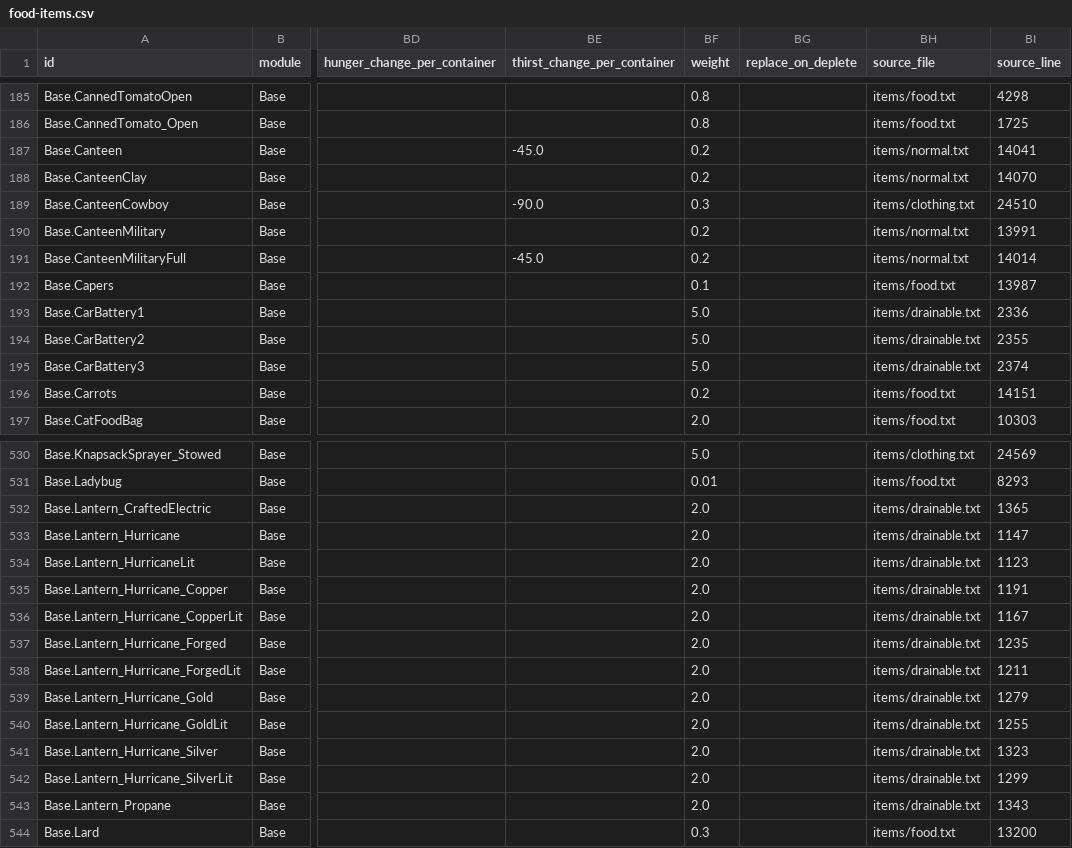
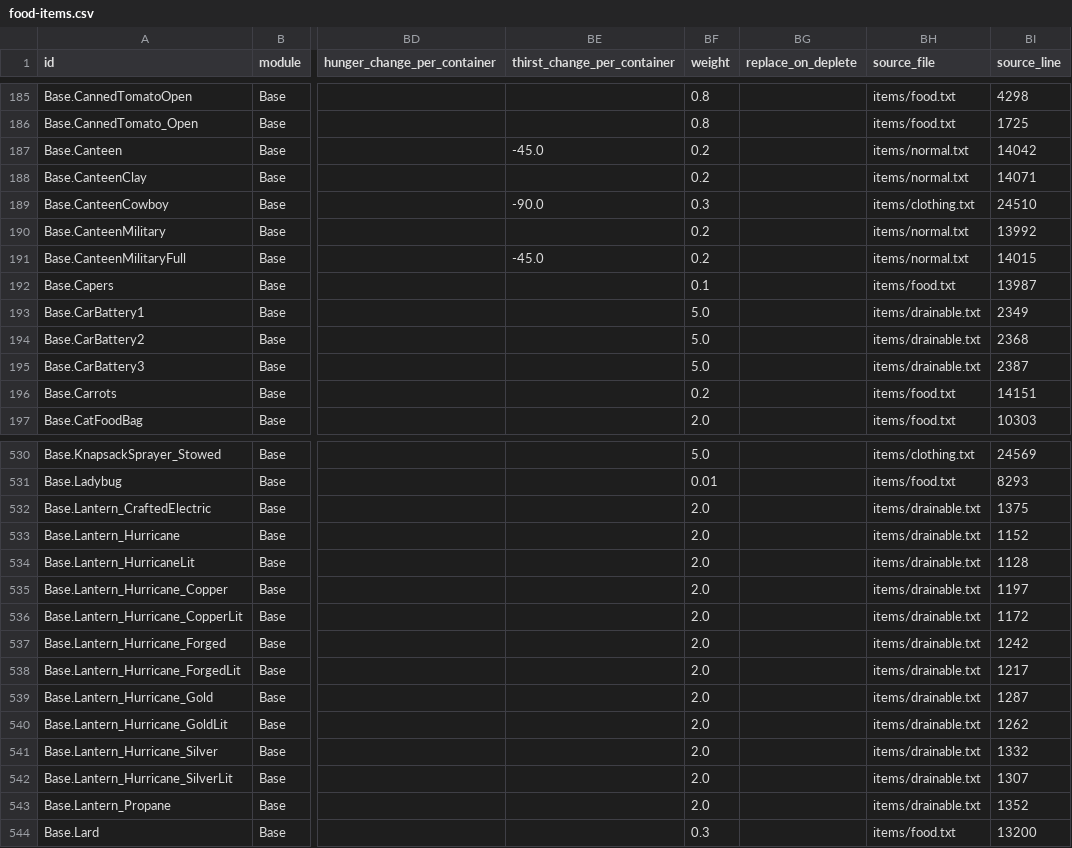
Before and after one commit to wengera/zomboid-mod-nutrition, a CSV file: data/food-items.csv, drawn as a sheet; only a part is shown, gaps mark what is left out; the diff covers the shown part only; the diff names each change by its address in the sheet, - before the commit and + after, or states it on an @@ line.

```diff
--- a/data/food-items.csv
+++ b/data/food-items.csv
-BI187 (source_line): 14041
+BI187 (source_line): 14042
-BI188 (source_line): 14070
+BI188 (source_line): 14071
-BI190 (source_line): 13991
+BI190 (source_line): 13992
-BI191 (source_line): 14014
+BI191 (source_line): 14015
-BI193 (source_line): 2336
+BI193 (source_line): 2349
-BI194 (source_line): 2355
+BI194 (source_line): 2368
-BI195 (source_line): 2374
+BI195 (source_line): 2387
-BI532 (source_line): 1365
+BI532 (source_line): 1375
-BI533 (source_line): 1147
+BI533 (source_line): 1152
-BI534 (source_line): 1123
+BI534 (source_line): 1128
-BI535 (source_line): 1191
+BI535 (source_line): 1197
-BI536 (source_line): 1167
+BI536 (source_line): 1172
-BI537 (source_line): 1235
+BI537 (source_line): 1242
-BI538 (source_line): 1211
+BI538 (source_line): 1217
-BI539 (source_line): 1279
+BI539 (source_line): 1287
-BI540 (source_line): 1255
+BI540 (source_line): 1262
-BI541 (source_line): 1323
+BI541 (source_line): 1332
-BI542 (source_line): 1299
+BI542 (source_line): 1307
-BI543 (source_line): 1343
+BI543 (source_line): 1352
```
Also changed, not shown: 135 edited cells elsewhere in this file, data/recipes.csv, 9 other files.
